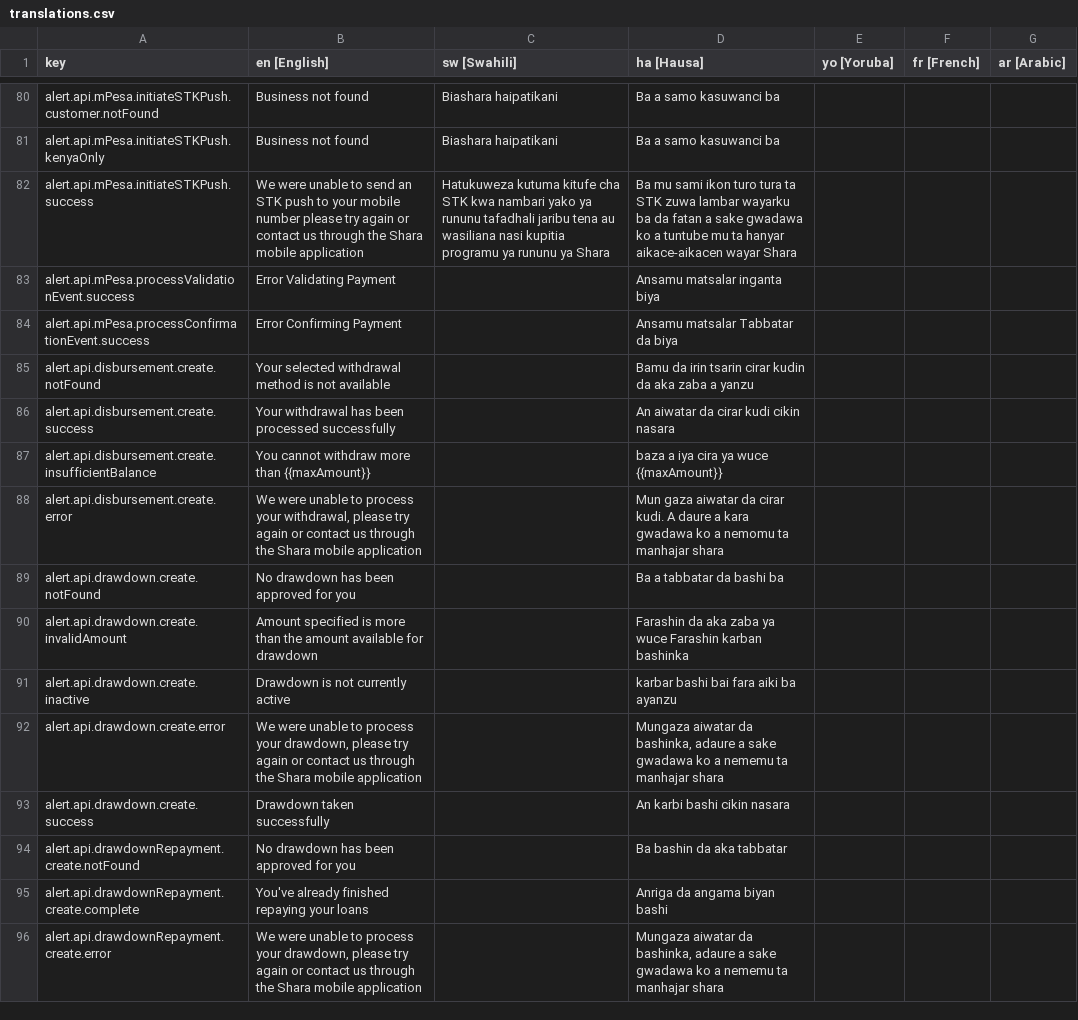
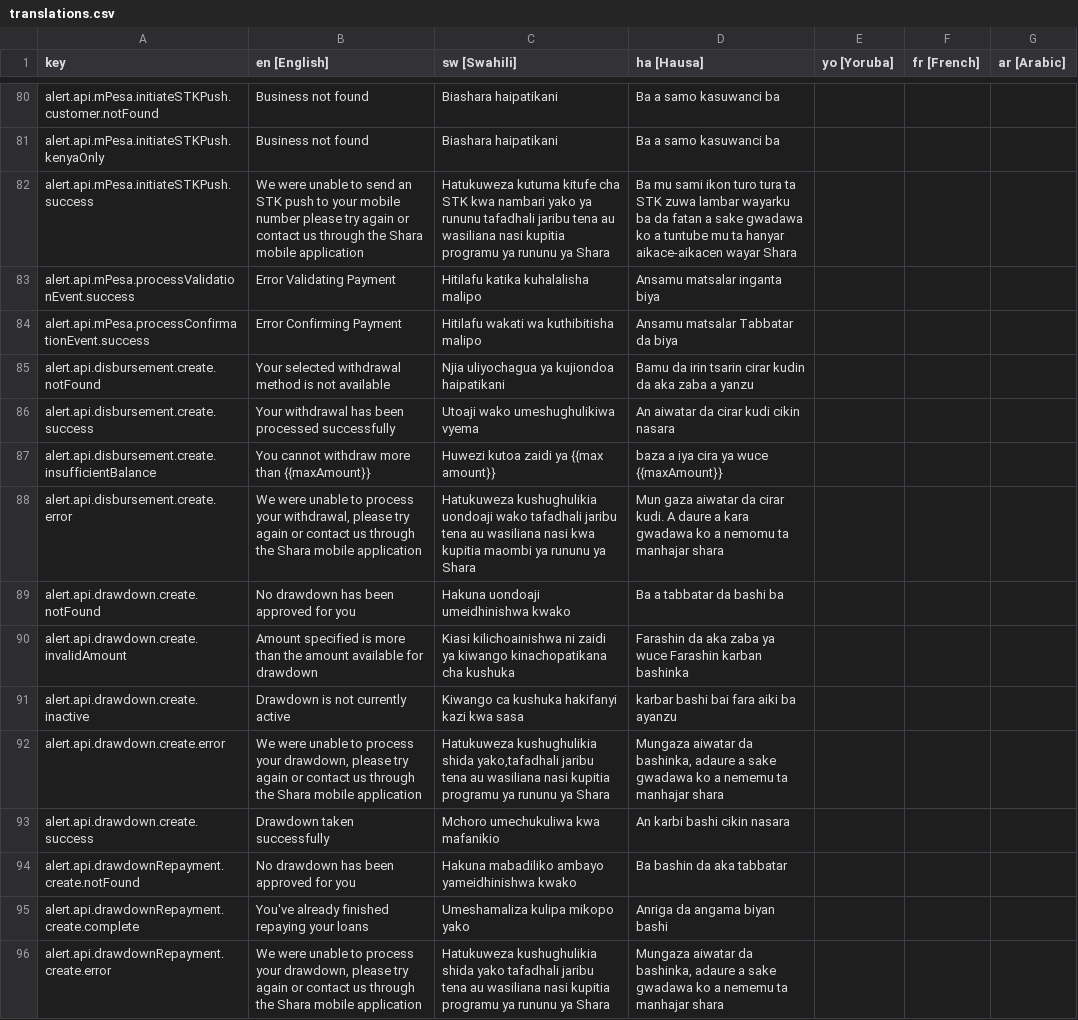
Before and after one commit to klever34/shara-lite, a CSV file: shara-lite/app/services/i18n/translations/translations.csv, drawn as a sheet; only a part is shown, gaps mark what is left out; the diff covers the shown part only.

Commit message:
chore: update translations
Signed-off-by: Wahab Bello <wahaaabello@gmail.com>

```diff
--- a/shara-lite/app/services/i18n/translations/translations.csv
+++ b/shara-lite/app/services/i18n/translations/translations.csv
@@ -82,15 +82,15 @@ alert.api.mPesa.initiateSTKPush.kenyaOnly,Business not found,Biashara haipatikan
 alert.api.mPesa.initiateSTKPush.success,We were unable to send an STK push to your mobile number please try again or contact us through the Shara mobile application,Hatukuweza kutuma kitufe cha STK kwa nambari yako ya rununu tafadhali jaribu tena au wasiliana nasi kupitia programu ya rununu ya Shara,Ba mu sami ikon turo tura ta STK zuwa lambar wayarku ba da fatan a sake gwadawa ko a tuntube mu ta hanyar aikace-aikacen wayar Shara,,,
-alert.api.mPesa.processValidationEvent.success,Error Validating Payment,,Ansamu matsalar inganta biya,,,
-alert.api.mPesa.processConfirmationEvent.success,Error Confirming Payment,,Ansamu matsalar Tabbatar da biya,,,
-alert.api.disbursement.create.notFound,Your selected withdrawal method is not available,,Bamu da irin tsarin cirar kudin da aka zaba a yanzu,,,
-alert.api.disbursement.create.success,Your withdrawal has been processed successfully,,An aiwatar da cirar kudi cikin nasara,,,
-alert.api.disbursement.create.insufficientBalance,You cannot withdraw more than {{maxAmount}},,baza a iya cira ya wuce {{maxAmount}},,,
-alert.api.disbursement.create.error,"We were unable to process your withdrawal, please try again or contact us through the Shara mobile application",,Mun gaza aiwatar da cirar kudi. A daure a kara gwadawa ko a nemomu ta manhajar shara,,,
-alert.api.drawdown.create.notFound,No drawdown has been approved for you,,Ba a tabbatar da bashi ba,,,
-alert.api.drawdown.create.invalidAmount,Amount specified is more than the amount available for drawdown,,Farashin da aka zaba ya wuce Farashin karban bashinka,,,
-alert.api.drawdown.create.inactive,Drawdown is not currently active,,karbar bashi bai fara aiki ba ayanzu,,,
-alert.api.drawdown.create.error,"We were unable to process your drawdown, please try again or contact us through the Shara mobile application",,"Mungaza aiwatar da bashinka, adaure a sake gwadawa ko a nememu ta manhajar shara",,,
-alert.api.drawdown.create.success,Drawdown taken successfully,,An karbi bashi cikin nasara,,,
-alert.api.drawdownRepayment.create.notFound,No drawdown has been approved for you,,Ba bashin da aka tabbatar,,,
-alert.api.drawdownRepayment.create.complete,You've already finished repaying your loans,,Anriga da angama biyan bashi,,,
-alert.api.drawdownRepayment.create.error,"We were unable to process your drawdown, please try again or contact us through the Shara mobile application",,"Mungaza aiwatar da bashinka, adaure a sake gwadawa ko a nememu ta manhajar shara",,,
+alert.api.mPesa.processValidationEvent.success,Error Validating Payment, Hitilafu katika kuhalalisha malipo,Ansamu matsalar inganta biya,,,
+alert.api.mPesa.processConfirmationEvent.success,Error Confirming Payment,Hitilafu wakati wa kuthibitisha malipo,Ansamu matsalar Tabbatar da biya,,,
+alert.api.disbursement.create.notFound,Your selected withdrawal method is not available,Njia uliyochagua ya kujiondoa haipatikani,Bamu da irin tsarin cirar kudin da aka zaba a yanzu,,,
+alert.api.disbursement.create.success,Your withdrawal has been processed successfully,Utoaji wako umeshughulikiwa vyema,An aiwatar da cirar kudi cikin nasara,,,
+alert.api.disbursement.create.insufficientBalance,You cannot withdraw more than {{maxAmount}},Huwezi kutoa zaidi ya {{max amount}},baza a iya cira ya wuce {{maxAmount}},,,
+alert.api.disbursement.create.error,"We were unable to process your withdrawal, please try again or contact us through the Shara mobile application",Hatukuweza kushughulikia uondoaji wako tafadhali jaribu tena au wasiliana nasi kwa kupitia maombi ya rununu ya Shara,Mun gaza aiwatar da cirar kudi. A daure a kara gwadawa ko a nemomu ta manhajar shara,,,
+alert.api.drawdown.create.notFound,No drawdown has been approved for you,Hakuna uondoaji umeidhinishwa kwako,Ba a tabbatar da bashi ba,,,
+alert.api.drawdown.create.invalidAmount,Amount specified is more than the amount available for drawdown,Kiasi kilichoainishwa ni zaidi ya kiwango kinachopatikana cha kushuka,Farashin da aka zaba ya wuce Farashin karban bashinka,,,
+alert.api.drawdown.create.inactive,Drawdown is not currently active,Kiwango ca kushuka hakifanyi kazi kwa sasa,karbar bashi bai fara aiki ba ayanzu,,,
+alert.api.drawdown.create.error,"We were unable to process your drawdown, please try again or contact us through the Shara mobile application","Hatukuweza kushughulikia shida yako,tafadhali jaribu tena au wasiliana nasi kupitia programu ya rununu ya Shara","Mungaza aiwatar da bashinka, adaure a sake gwadawa ko a nememu ta manhajar shara",,,
+alert.api.drawdown.create.success,Drawdown taken successfully,Mchoro umechukuliwa kwa mafanikio,An karbi bashi cikin nasara,,,
+alert.api.drawdownRepayment.create.notFound,No drawdown has been approved for you,Hakuna mabadiliko ambayo yameidhinishwa kwako,Ba bashin da aka tabbatar,,,
+alert.api.drawdownRepayment.create.complete,You've already finished repaying your loans,Umeshamaliza kulipa mikopo yako,Anriga da angama biyan bashi,,,
+alert.api.drawdownRepayment.create.error,"We were unable to process your drawdown, please try again or contact us through the Shara mobile application",Hatukuweza kushughulikia shida yako tafadhali jaribu tena au wasiliana nasi kupitia programu ya rununu ya Shara,"Mungaza aiwatar da bashinka, adaure a sake gwadawa ko a nememu ta manhajar shara",,,
```
Also changed, not shown: 22 edited cells elsewhere in this file, 2 other files.
